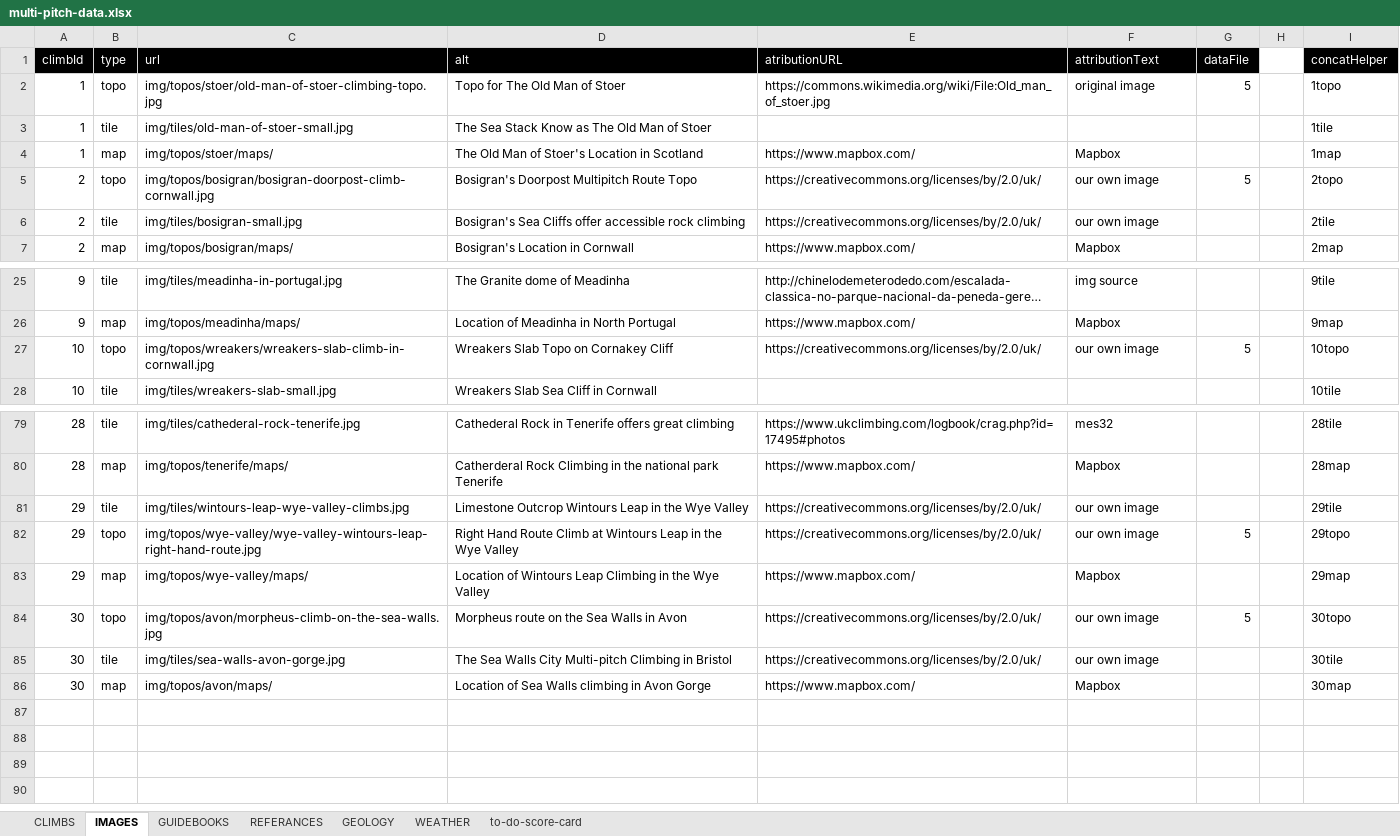
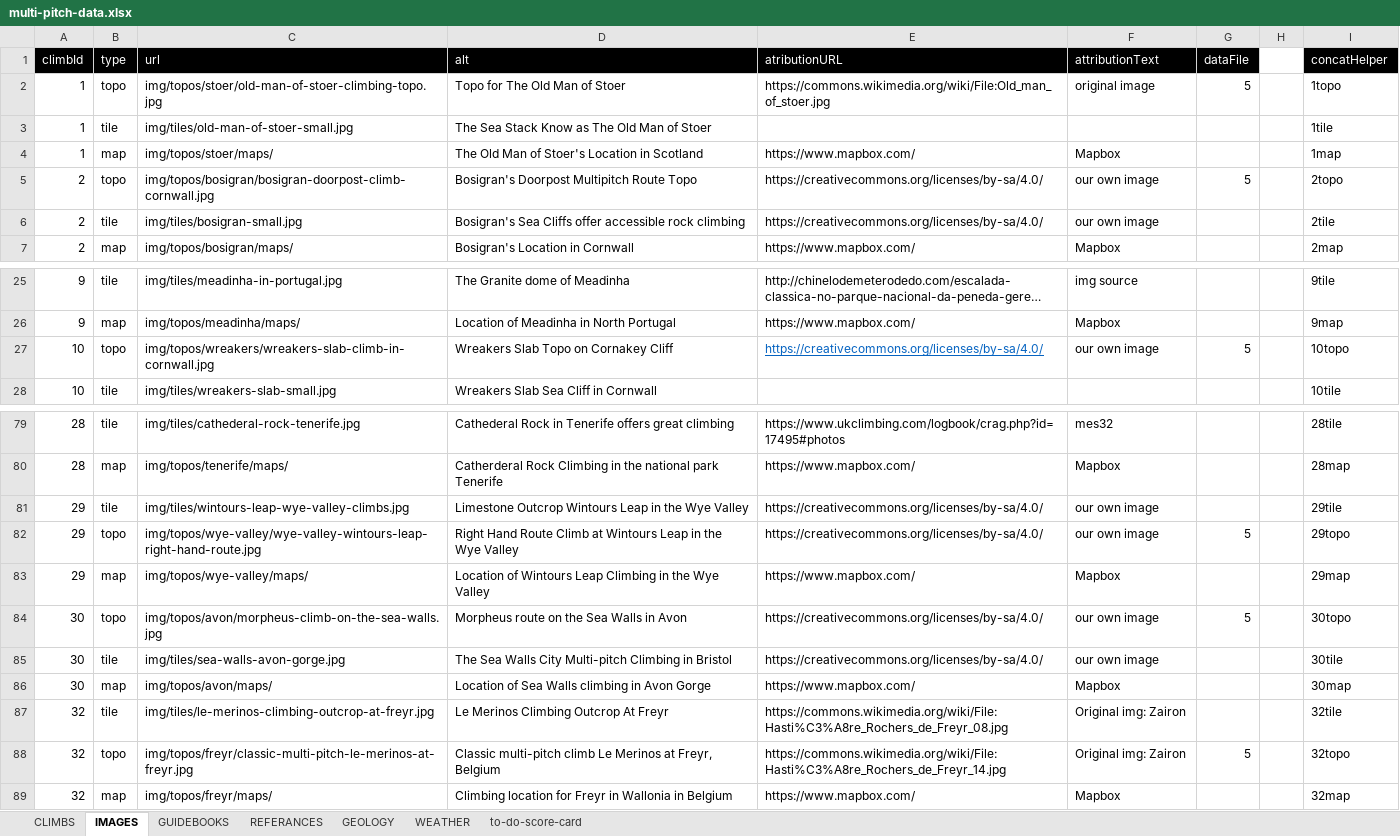
Before and after one commit to dankni/multi-pitch, an Excel workbook: working-files/multi-pitch-data.xlsx, sheet IMAGES, drawn as a sheet; only a part is shown, gaps mark what is left out; long unchanged cells end in …; values as stored, in another font and other column widths than the file's, no borders; the diff names each change by its address in the sheet, - before the commit and + after, or states it on an @@ line.

Commit message:
added Freyr in Belgium plus some error handdling on map weather as well as cretive commons license update.

```diff
--- a/working-files/multi-pitch-data.xlsx (sheet IMAGES)
+++ b/working-files/multi-pitch-data.xlsx (sheet IMAGES)
-E5:E6 (atributionURL): https://creativecommons.org/licenses/by/2.0/uk/
+E5:E6 (atributionURL): https://creativecommons.org/licenses/by-sa/4.0/
-E27 (atributionURL): https://creativecommons.org/licenses/by/2.0/uk/
+E27 (atributionURL): https://creativecommons.org/licenses/by-sa/4.0/
@@ E27 underline: off → on, text colour: black → #0563C1 @@
-E81:E82 (atributionURL): https://creativecommons.org/licenses/by/2.0/uk/
+E81:E82 (atributionURL): https://creativecommons.org/licenses/by-sa/4.0/
-E84:E85 (atributionURL): https://creativecommons.org/licenses/by/2.0/uk/
+E84:E85 (atributionURL): https://creativecommons.org/licenses/by-sa/4.0/
+row 87: 32 | tile | img/tiles/le-merinos-climbing-outcrop-at-freyr.jpg | Le Merinos Climbing Outcrop At Freyr | https://commons.wikimedia.org/wiki/File:Hasti%C3%A8re_Rochers_de_Freyr_08.jpg | Original img: Zairon |  |  | 32tile
+row 88: 32 | topo | img/topos/freyr/classic-multi-pitch-le-merinos-at-freyr.jpg | Classic multi-pitch climb Le Merinos at Freyr, Belgium | https://commons.wikimedia.org/wiki/File:Hasti%C3%A8re_Rochers_de_Freyr_14.jpg | Original img: Zairon | 5 |  | 32topo
+row 89: 32 | map | img/topos/freyr/maps/ | Climbing location for Freyr in Wallonia in Belgium | https://www.mapbox.com/ | Mapbox |  |  | 32map
```
Also changed, not shown: sheet WEATHER, sheet CLIMBS, sheet to-do-score-card, sheet GUIDEBOOKS, charts or pictures, 30 other files.
